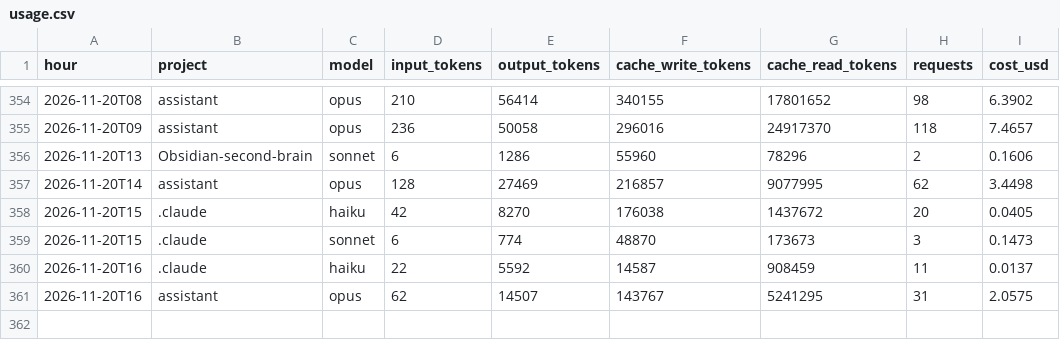
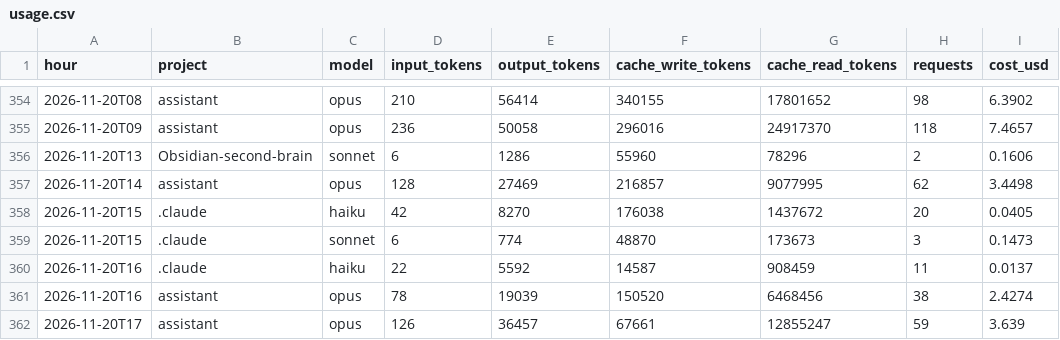
Before and after one commit to Baskers1/claude-usage-data, a CSV file: usage.csv, drawn as a sheet; only a part is shown, gaps mark what is left out.

Commit message:
usage 2026-11-20T17:35:45Z

```diff
--- a/usage.csv
+++ b/usage.csv
@@ -360,2 +360,3 @@ hour,project,model,input_tokens,output_tokens,cache_write_tokens,cache_read_toke
 2026-11-20T16,.claude,haiku,22,5592,14587,908459,11,0.0137
-2026-11-20T16,assistant,opus,62,14507,143767,5241295,31,2.0575
+2026-11-20T16,assistant,opus,78,19039,150520,6468456,38,2.4274
+2026-11-20T17,assistant,opus,126,36457,67661,12855247,59,3.639
```
Also changed, not shown: sessions.csv, 1 other file.
